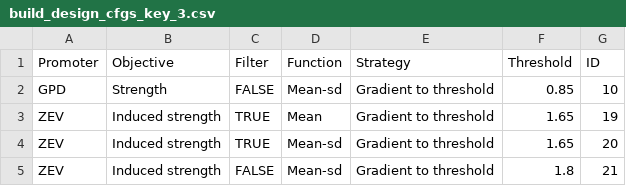
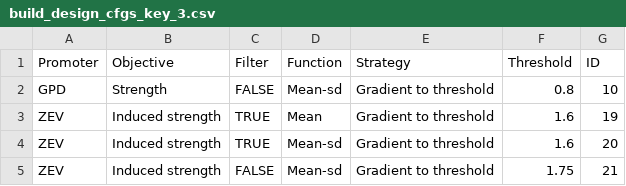
Before and after one commit to smolkelab/promoter_design, a CSV file: seq_design/build_design_cfgs_key_3.csv, drawn as a sheet.

Commit message:
Reduce threshold targets

```diff
--- a/seq_design/build_design_cfgs_key_3.csv
+++ b/seq_design/build_design_cfgs_key_3.csv
@@ -1,5 +1,5 @@
 Promoter,Objective,Filter,Function,Strategy,Threshold,ID
-GPD,Strength,FALSE,Mean-sd,Gradient to threshold,0.85,10
-ZEV,Induced strength,TRUE,Mean,Gradient to threshold,1.65,19
-ZEV,Induced strength,TRUE,Mean-sd,Gradient to threshold,1.65,20
-ZEV,Induced strength,FALSE,Mean-sd,Gradient to threshold,1.8,21
+GPD,Strength,FALSE,Mean-sd,Gradient to threshold,0.8,10
+ZEV,Induced strength,TRUE,Mean,Gradient to threshold,1.6,19
+ZEV,Induced strength,TRUE,Mean-sd,Gradient to threshold,1.6,20
+ZEV,Induced strength,FALSE,Mean-sd,Gradient to threshold,1.75,21
```
Also changed, not shown: 1 other file.
